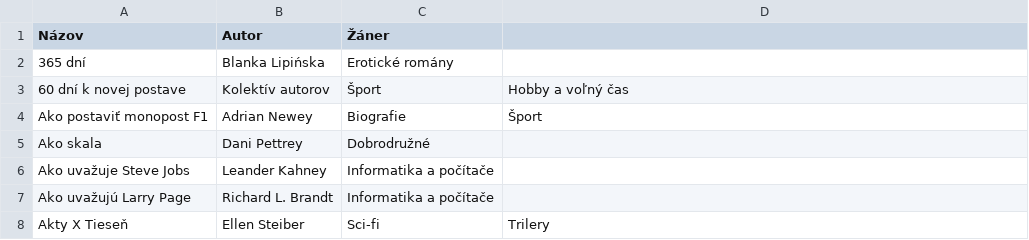
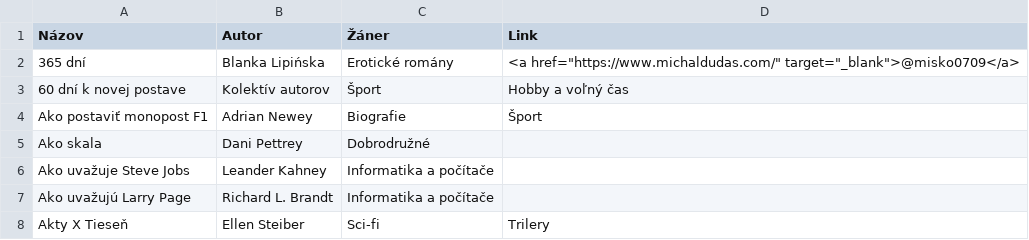
Before and after one commit to misko0709/misko0709.github.io, a CSV file: data/kniznica.csv, drawn as a sheet; only a part is shown.

Commit message:
Update kniznica.csv

```diff
--- a/data/kniznica.csv
+++ b/data/kniznica.csv
@@ -1,3 +1,3 @@
-Názov,Autor,Žáner,
-365 dní,Blanka Lipińska,Erotické romány ,
+Názov,Autor,Žáner,Link
+365 dní,Blanka Lipińska,Erotické romány ,<a href="https://www.michaldudas.com/" target="_blank">@misko0709</a>
 60 dní k novej postave,Kolektív autorov,Šport,Hobby a voľný čas
```
